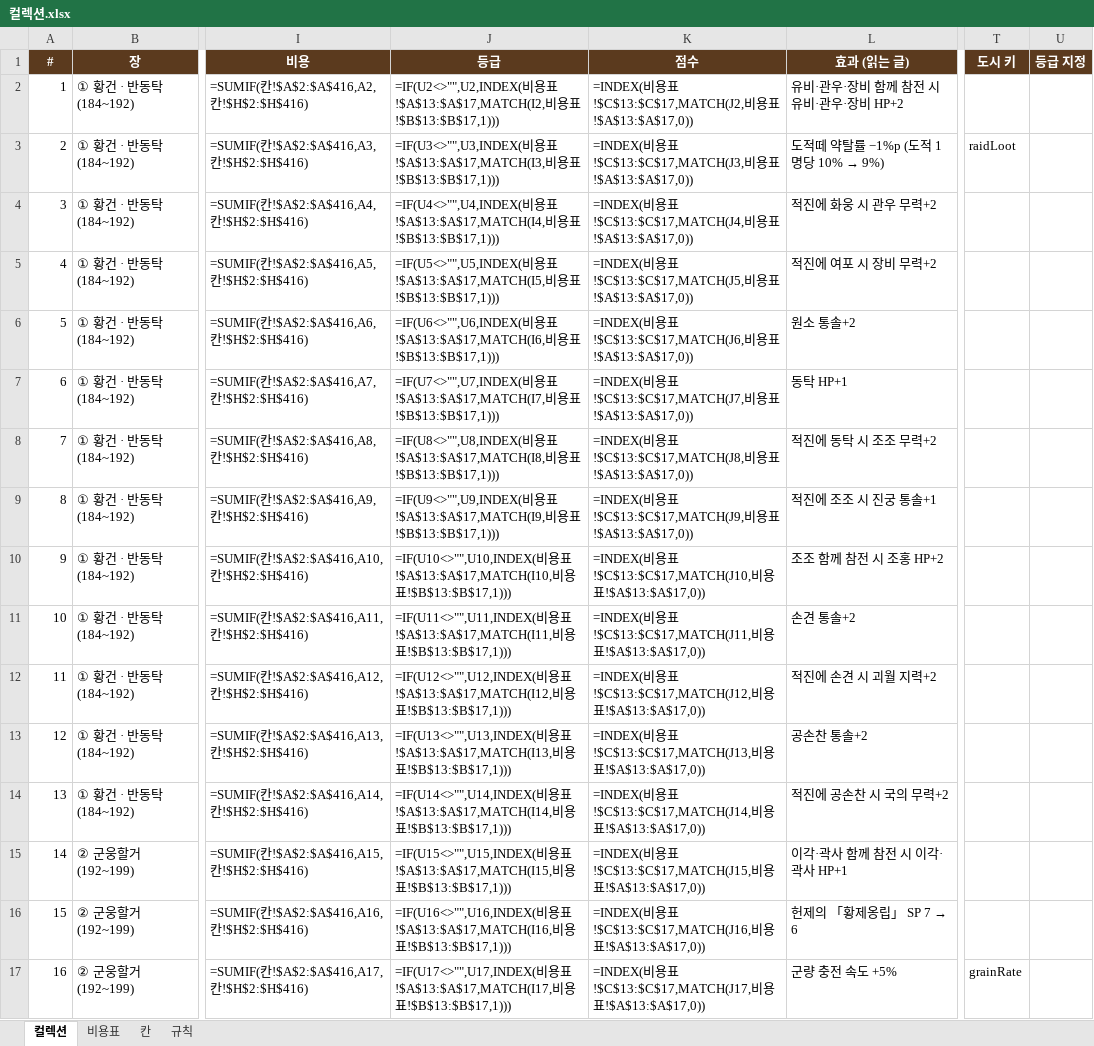
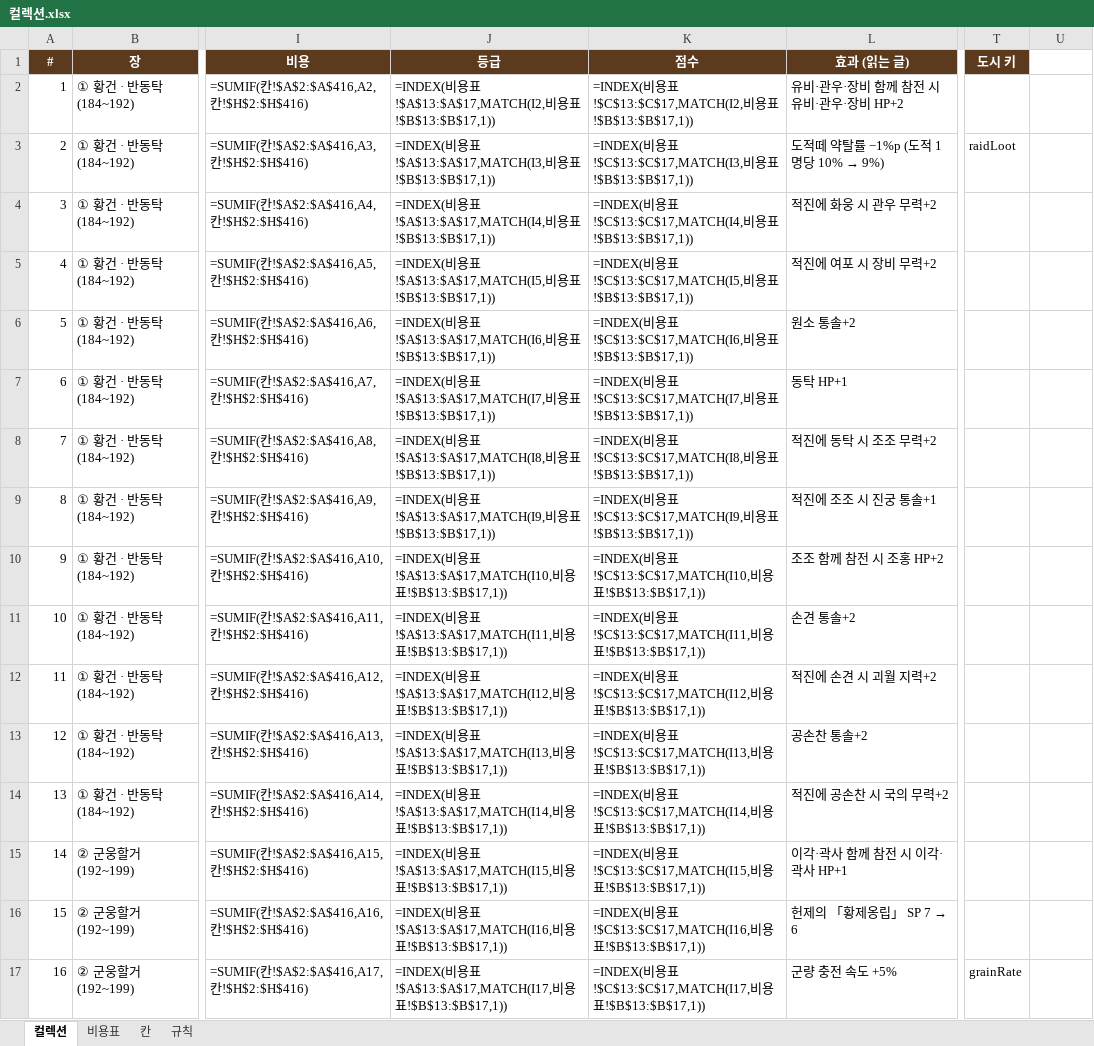
Before and after one commit to sanolamian12/SamChess, an Excel workbook: docs/컬렉션.xlsx, sheet 컬렉션, drawn as a sheet; only a part is shown, gaps mark what is left out; values as stored, in another font and other column widths than the file's, no borders; formulas without a stored value are shown as written; the diff covers the shown part only; the diff names each change by its address in the sheet, - before the commit and + after, or states it on an @@ line.

```diff
--- a/docs/컬렉션.xlsx (sheet 컬렉션)
+++ b/docs/컬렉션.xlsx (sheet 컬렉션)
-U1: 등급 지정
+U1: (empty)
-U1 fill: #5B3A1E
+U1 fill: none
-J2 (등급): =IF(U2<>"",U2,INDEX(비용표!$A$13:$A$17,MATCH(I2,비용표!$B$13:$B$17,1)))
+J2 (등급): =INDEX(비용표!$A$13:$A$17,MATCH(I2,비용표!$B$13:$B$17,1))
-K2 (점수): …용표!$C$13:$C$17,MATCH(J2,비용표!$A$13:$A$17,0))
+K2 (점수): …용표!$C$13:$C$17,MATCH(I2,비용표!$B$13:$B$17,1))
-J3 (등급): =IF(U3<>"",U3,INDEX(비용표!$A$13:$A$17,MATCH(I3,비용표!$B$13:$B$17,1)))
+J3 (등급): =INDEX(비용표!$A$13:$A$17,MATCH(I3,비용표!$B$13:$B$17,1))
-K3 (점수): …용표!$C$13:$C$17,MATCH(J3,비용표!$A$13:$A$17,0))
+K3 (점수): …용표!$C$13:$C$17,MATCH(I3,비용표!$B$13:$B$17,1))
-J4 (등급): =IF(U4<>"",U4,INDEX(비용표!$A$13:$A$17,MATCH(I4,비용표!$B$13:$B$17,1)))
+J4 (등급): =INDEX(비용표!$A$13:$A$17,MATCH(I4,비용표!$B$13:$B$17,1))
-K4 (점수): …용표!$C$13:$C$17,MATCH(J4,비용표!$A$13:$A$17,0))
+K4 (점수): …용표!$C$13:$C$17,MATCH(I4,비용표!$B$13:$B$17,1))
-J5 (등급): =IF(U5<>"",U5,INDEX(비용표!$A$13:$A$17,MATCH(I5,비용표!$B$13:$B$17,1)))
+J5 (등급): =INDEX(비용표!$A$13:$A$17,MATCH(I5,비용표!$B$13:$B$17,1))
-K5 (점수): …용표!$C$13:$C$17,MATCH(J5,비용표!$A$13:$A$17,0))
+K5 (점수): …용표!$C$13:$C$17,MATCH(I5,비용표!$B$13:$B$17,1))
-J6 (등급): =IF(U6<>"",U6,INDEX(비용표!$A$13:$A$17,MATCH(I6,비용표!$B$13:$B$17,1)))
+J6 (등급): =INDEX(비용표!$A$13:$A$17,MATCH(I6,비용표!$B$13:$B$17,1))
-K6 (점수): …용표!$C$13:$C$17,MATCH(J6,비용표!$A$13:$A$17,0))
+K6 (점수): …용표!$C$13:$C$17,MATCH(I6,비용표!$B$13:$B$17,1))
-J7 (등급): =IF(U7<>"",U7,INDEX(비용표!$A$13:$A$17,MATCH(I7,비용표!$B$13:$B$17,1)))
+J7 (등급): =INDEX(비용표!$A$13:$A$17,MATCH(I7,비용표!$B$13:$B$17,1))
-K7 (점수): …용표!$C$13:$C$17,MATCH(J7,비용표!$A$13:$A$17,0))
+K7 (점수): …용표!$C$13:$C$17,MATCH(I7,비용표!$B$13:$B$17,1))
-J8 (등급): =IF(U8<>"",U8,INDEX(비용표!$A$13:$A$17,MATCH(I8,비용표!$B$13:$B$17,1)))
+J8 (등급): =INDEX(비용표!$A$13:$A$17,MATCH(I8,비용표!$B$13:$B$17,1))
-K8 (점수): …용표!$C$13:$C$17,MATCH(J8,비용표!$A$13:$A$17,0))
+K8 (점수): …용표!$C$13:$C$17,MATCH(I8,비용표!$B$13:$B$17,1))
-J9 (등급): =IF(U9<>"",U9,INDEX(비용표!$A$13:$A$17,MATCH(I9,비용표!$B$13:$B$17,1)))
+J9 (등급): =INDEX(비용표!$A$13:$A$17,MATCH(I9,비용표!$B$13:$B$17,1))
-K9 (점수): …용표!$C$13:$C$17,MATCH(J9,비용표!$A$13:$A$17,0))
+K9 (점수): …용표!$C$13:$C$17,MATCH(I9,비용표!$B$13:$B$17,1))
-J10 (등급): =IF(U10<>"",U10,INDEX(비용표!$A$13:$A$17,MATCH(I10,비용표!$B$13:$B$17,1)))
+J10 (등급): =INDEX(비용표!$A$13:$A$17,MATCH(I10,비용표!$B$13:$B$17,1))
-K10 (점수): …용표!$C$13:$C$17,MATCH(J10,비용표!$A$13:$A$17,0))
+K10 (점수): …용표!$C$13:$C$17,MATCH(I10,비용표!$B$13:$B$17,1))
-J11 (등급): =IF(U11<>"",U11,INDEX(비용표!$A$13:$A$17,MATCH(I11,비용표!$B$13:$B$17,1)))
+J11 (등급): =INDEX(비용표!$A$13:$A$17,MATCH(I11,비용표!$B$13:$B$17,1))
-K11 (점수): …용표!$C$13:$C$17,MATCH(J11,비용표!$A$13:$A$17,0))
+K11 (점수): …용표!$C$13:$C$17,MATCH(I11,비용표!$B$13:$B$17,1))
-J12 (등급): =IF(U12<>"",U12,INDEX(비용표!$A$13:$A$17,MATCH(I12,비용표!$B$13:$B$17,1)))
+J12 (등급): =INDEX(비용표!$A$13:$A$17,MATCH(I12,비용표!$B$13:$B$17,1))
-K12 (점수): …용표!$C$13:$C$17,MATCH(J12,비용표!$A$13:$A$17,0))
+K12 (점수): …용표!$C$13:$C$17,MATCH(I12,비용표!$B$13:$B$17,1))
-J13 (등급): =IF(U13<>"",U13,INDEX(비용표!$A$13:$A$17,MATCH(I13,비용표!$B$13:$B$17,1)))
+J13 (등급): =INDEX(비용표!$A$13:$A$17,MATCH(I13,비용표!$B$13:$B$17,1))
-K13 (점수): …용표!$C$13:$C$17,MATCH(J13,비용표!$A$13:$A$17,0))
+K13 (점수): …용표!$C$13:$C$17,MATCH(I13,비용표!$B$13:$B$17,1))
-J14 (등급): =IF(U14<>"",U14,INDEX(비용표!$A$13:$A$17,MATCH(I14,비용표!$B$13:$B$17,1)))
+J14 (등급): =INDEX(비용표!$A$13:$A$17,MATCH(I14,비용표!$B$13:$B$17,1))
-K14 (점수): …용표!$C$13:$C$17,MATCH(J14,비용표!$A$13:$A$17,0))
+K14 (점수): …용표!$C$13:$C$17,MATCH(I14,비용표!$B$13:$B$17,1))
-J15 (등급): =IF(U15<>"",U15,INDEX(비용표!$A$13:$A$17,MATCH(I15,비용표!$B$13:$B$17,1)))
+J15 (등급): =INDEX(비용표!$A$13:$A$17,MATCH(I15,비용표!$B$13:$B$17,1))
-K15 (점수): …용표!$C$13:$C$17,MATCH(J15,비용표!$A$13:$A$17,0))
+K15 (점수): …용표!$C$13:$C$17,MATCH(I15,비용표!$B$13:$B$17,1))
-J16 (등급): =IF(U16<>"",U16,INDEX(비용표!$A$13:$A$17,MATCH(I16,비용표!$B$13:$B$17,1)))
+J16 (등급): =INDEX(비용표!$A$13:$A$17,MATCH(I16,비용표!$B$13:$B$17,1))
-K16 (점수): …용표!$C$13:$C$17,MATCH(J16,비용표!$A$13:$A$17,0))
+K16 (점수): …용표!$C$13:$C$17,MATCH(I16,비용표!$B$13:$B$17,1))
-J17 (등급): =IF(U17<>"",U17,INDEX(비용표!$A$13:$A$17,MATCH(I17,비용표!$B$13:$B$17,1)))
+J17 (등급): =INDEX(비용표!$A$13:$A$17,MATCH(I17,비용표!$B$13:$B$17,1))
-K17 (점수): …용표!$C$13:$C$17,MATCH(J17,비용표!$A$13:$A$17,0))
+K17 (점수): …용표!$C$13:$C$17,MATCH(I17,비용표!$B$13:$B$17,1))
```
Also changed, not shown: 214 edited cells elsewhere in this sheet, sheet 비용표, sheet 규칙, 9 other files.
